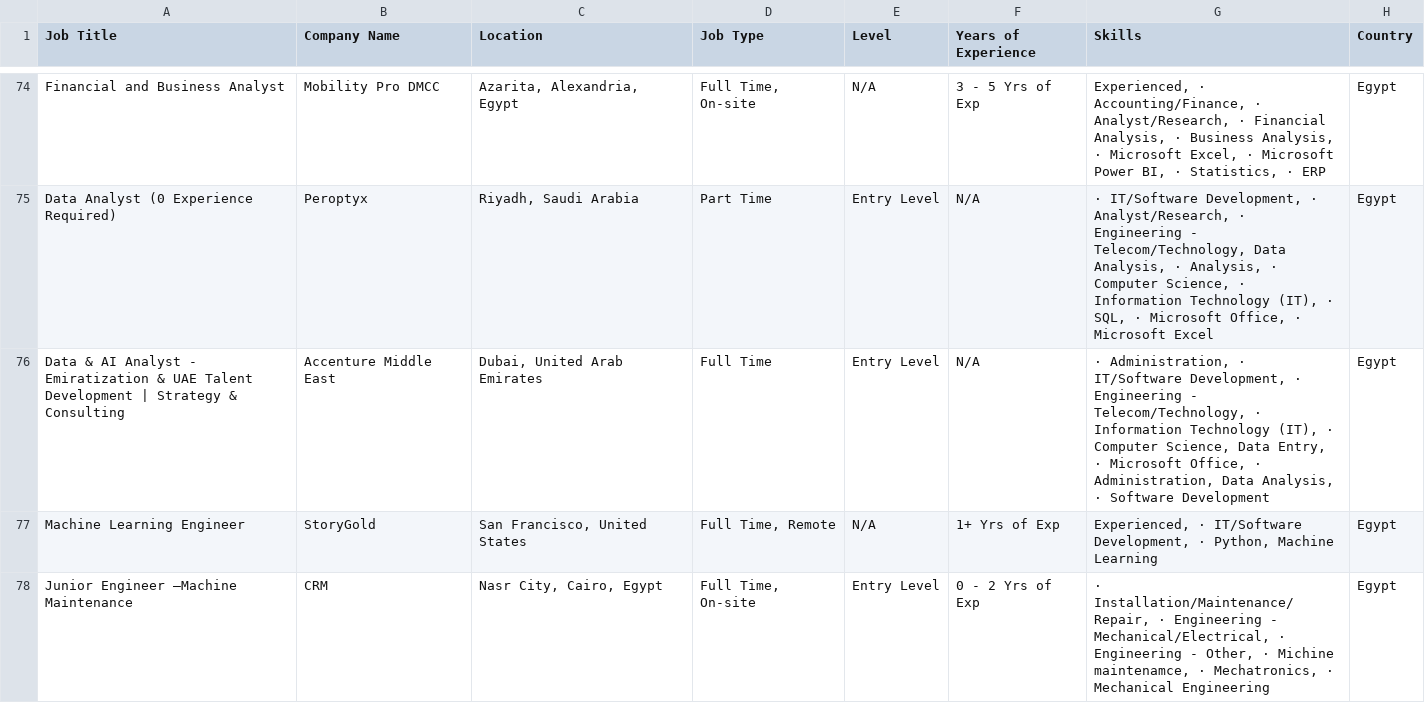
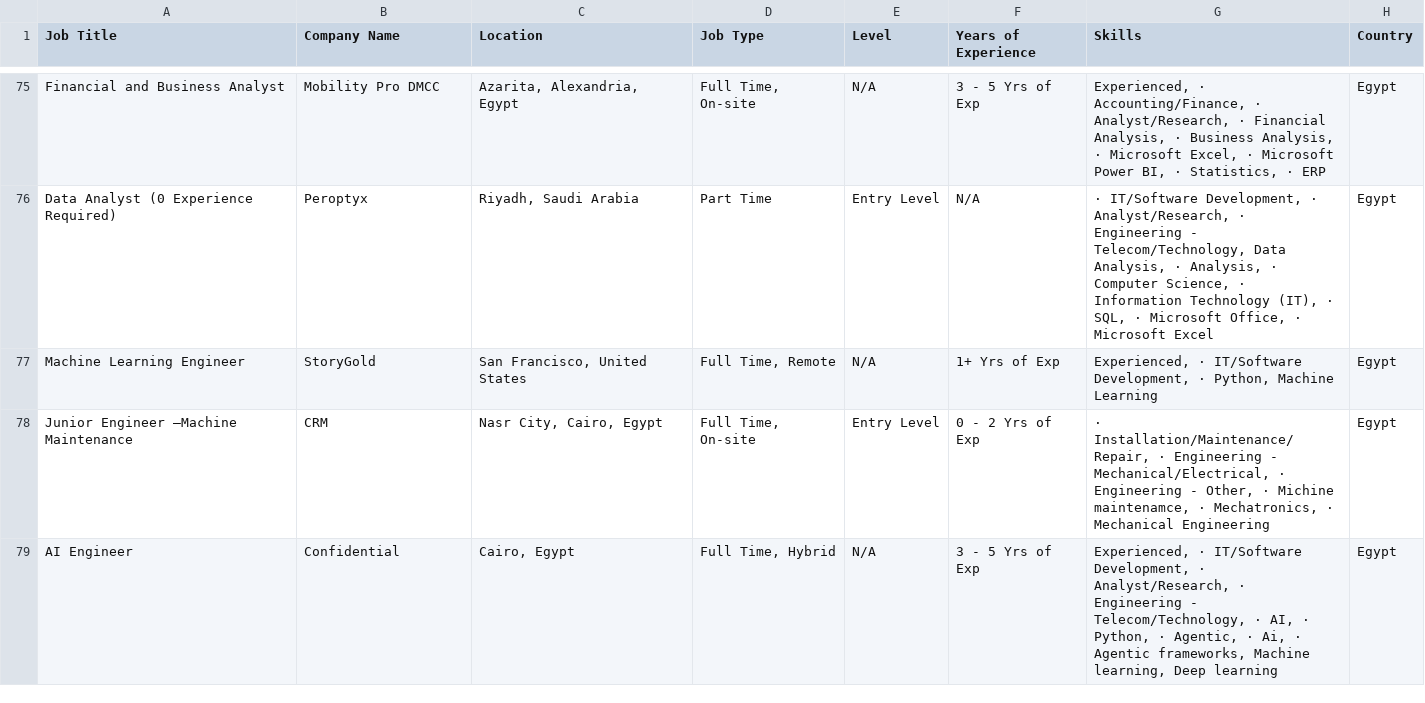
Before and after one commit to hazemtarek-mel/Wuzzuf-Job-Market, a CSV file: data/wuzzuf_jobs_raw.csv, drawn as a sheet; only a part is shown, gaps mark what is left out; the diff covers the shown part only.

```diff
--- a/data/wuzzuf_jobs_raw.csv
+++ b/data/wuzzuf_jobs_raw.csv
@@ -75,4 +76,4 @@ Financial and Business Analyst,Mobility Pro DMCC,"Azarita, Alexandria, Egypt","F
 Data Analyst (0 Experience Required),Peroptyx,"Riyadh, Saudi Arabia",Part Time,Entry Level,N/A,"· IT/Software Development, · Analyst/Research, · Engineering - Telecom/Technology, Data Analysis, · Analysis, · Computer Science, · Information Technology (IT), · SQL, · Microsoft Office, · Microsoft Excel",Egypt
-Data & AI Analyst - Emiratization & UAE Talent Development | Strategy & Consulting,Accenture Middle East,"Dubai, United Arab Emirates",Full Time,Entry Level,N/A,"· Administration, · IT/Software Development, · Engineering - Telecom/Technology, · Information Technology (IT), · Computer Science, Data Entry, · Microsoft Office, · Administration, Data Analysis, · Software Development",Egypt
 Machine Learning Engineer,StoryGold,"San Francisco, United States","Full Time, Remote",N/A, 1+ Yrs of Exp,"Experienced, · IT/Software Development, · Python, Machine Learning",Egypt
 Junior Engineer –Machine Maintenance,CRM,"Nasr City, Cairo, Egypt","Full Time, On-site",Entry Level, 0 - 2 Yrs of Exp,"· Installation/Maintenance/Repair, · Engineering - Mechanical/Electrical, · Engineering - Other, · Michine maintenamce, · Mechatronics, · Mechanical Engineering",Egypt
+AI Engineer,Confidential,"Cairo, Egypt","Full Time, Hybrid",N/A, 3 - 5 Yrs of Exp,"Experienced, · IT/Software Development, · Analyst/Research, · Engineering - Telecom/Technology, · AI, · Python, · Agentic, · Ai, · Agentic frameworks, Machine learning, Deep learning",Egypt
```
Also changed, not shown: 2 added rows, 2 removed rows and 12 moved rows elsewhere in this file.
